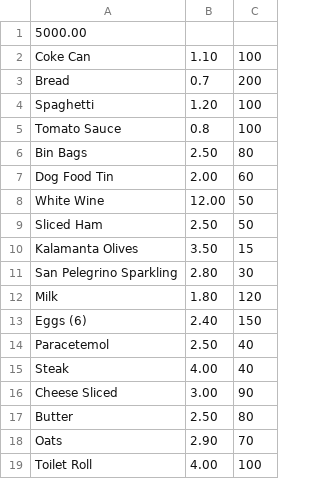
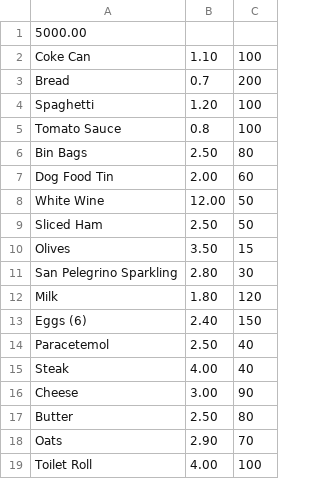
Before and after one commit to Izardo/Multi-Paradigm-Programming, a CSV file: csv_files/stock.csv, drawn as a sheet.

```diff
--- a/csv_files/stock.csv
+++ b/csv_files/stock.csv
@@ -9,3 +9,3 @@ White Wine, 12.00, 50
 Sliced Ham, 2.50, 50
-Kalamanta Olives, 3.50, 15
+Olives, 3.50, 15
 San Pelegrino Sparkling, 2.80, 30
@@ -15,3 +15,3 @@ Paracetemol, 2.50, 40
 Steak, 4.00, 40
-Cheese Sliced, 3.00, 90
+Cheese, 3.00, 90
 Butter, 2.50, 80
```
Also changed, not shown: 1 other file.
